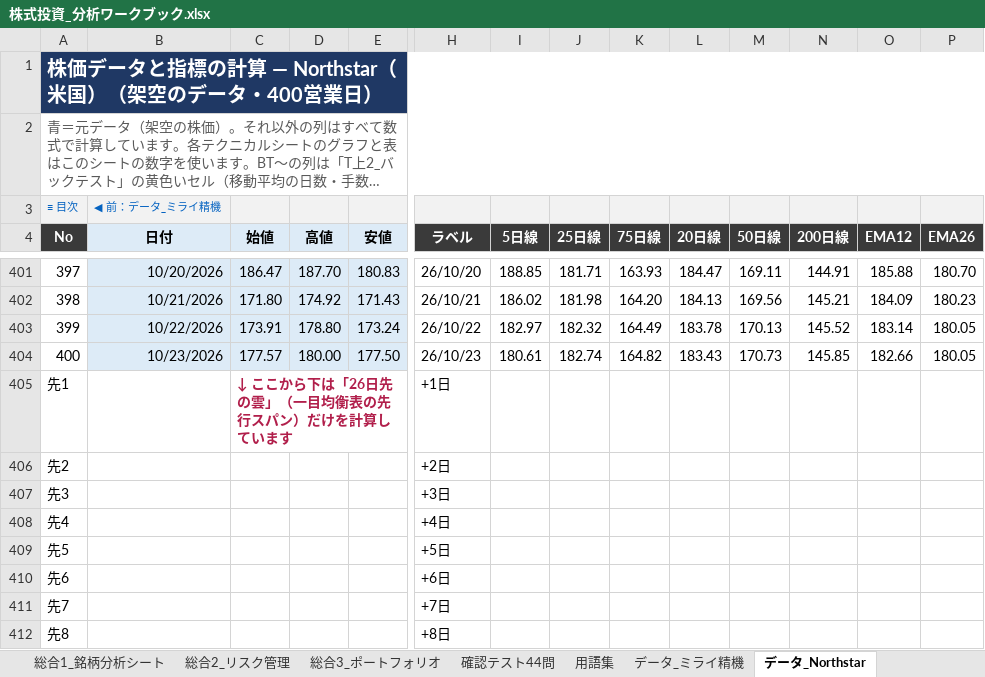
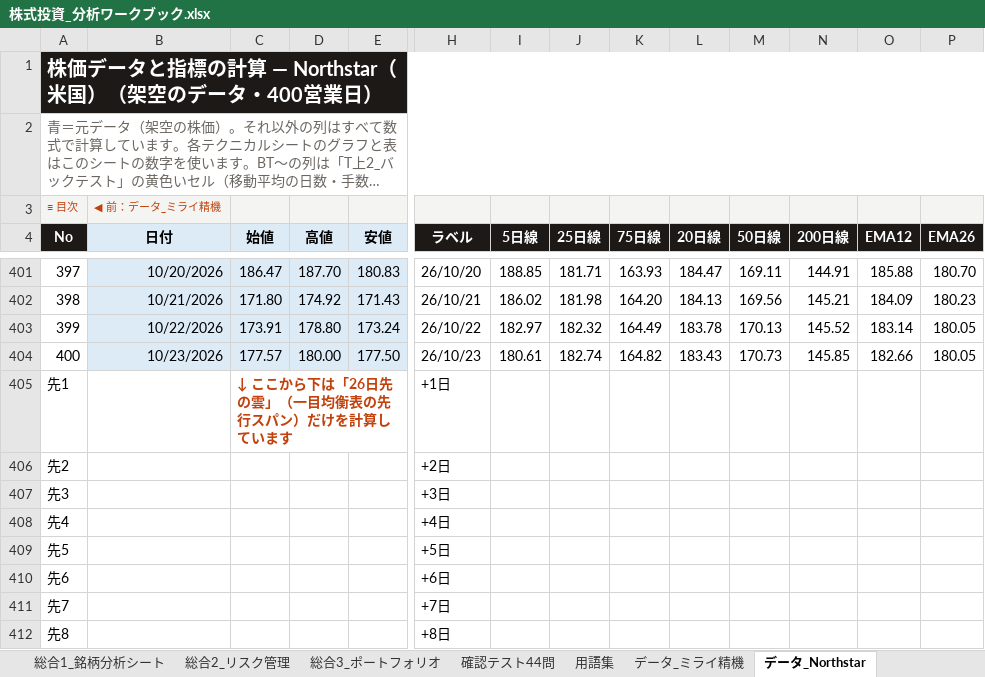
Before and after one commit to rebelnaoto7/stock-analysis-learning-tool, an Excel workbook: 株式投資_分析ワークブック.xlsx, sheet データ_Northstar, drawn as a sheet; only a part is shown, gaps mark what is left out; long unchanged cells end in …; values as stored, in another font and other column widths than the file's, no borders; the diff covers the shown part only; the diff names each change by its address in the sheet, - before the commit and + after, or states it on an @@ line.

```diff
--- a/株式投資_分析ワークブック.xlsx (sheet データ_Northstar)
+++ b/株式投資_分析ワークブック.xlsx (sheet データ_Northstar)
-A1:P1 fill: #1F3864
+A1:P1 fill: #1C1917
-A3:B3 text colour: #0563C1
+A3:B3 text colour: #C2410C
-A4 fill: #3A3A3A
+A4 fill: #1C1917
-H4:P4 fill: #3A3A3A
+H4:P4 fill: #1C1917
-C405 text colour: #B11F4B
+C405 text colour: #C2410C
```
Also changed, not shown: cell formats elsewhere in this sheet, sheet データ_ミライ精機, sheet F中3_決算を読む, sheet F超2_会計の危険信号, sheet F超1_倒産リスクと信用力, sheet T初1_ローソク足, sheet F超0_財務データ2期, 23 more sheets, charts or pictures, 3 other files.
